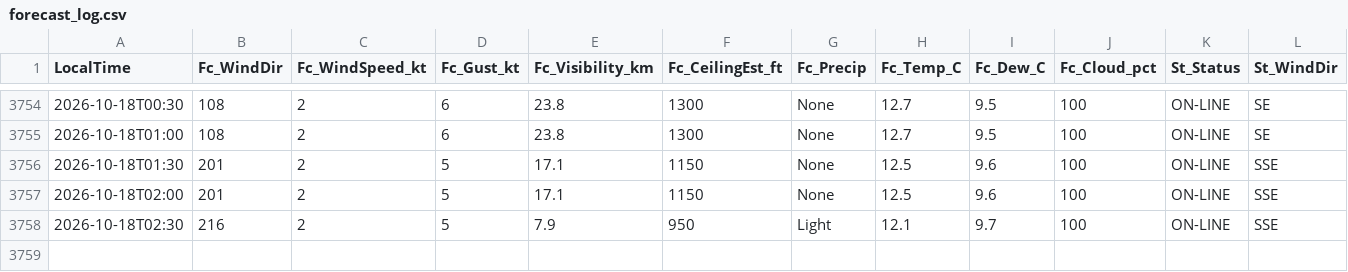
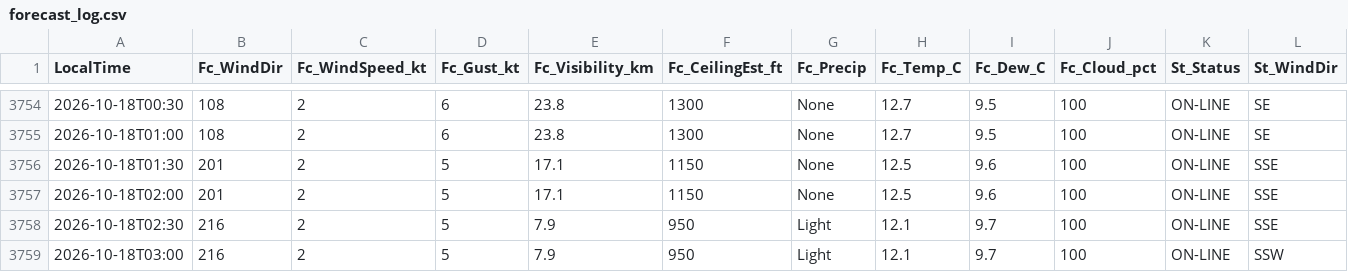
Before and after one commit to JuniorJoseph1981/FASX-Weather, a CSV file: data/forecast_log.csv, drawn as a sheet; only a part is shown, gaps mark what is left out; rows hold the shown columns only; the diff names each change by its address in the sheet, - before the commit and + after, or states it on an @@ line.

Commit message:
Log forecast 2026-10-18T03:00 (station)

```diff
--- a/data/forecast_log.csv
+++ b/data/forecast_log.csv
+row 3759: 2026-10-18T03:00 | 216 | 2 | 5 | 7.9 | 950 | Light | 12.1 | 9.7 | 100 | ON-LINE | SSW
```
